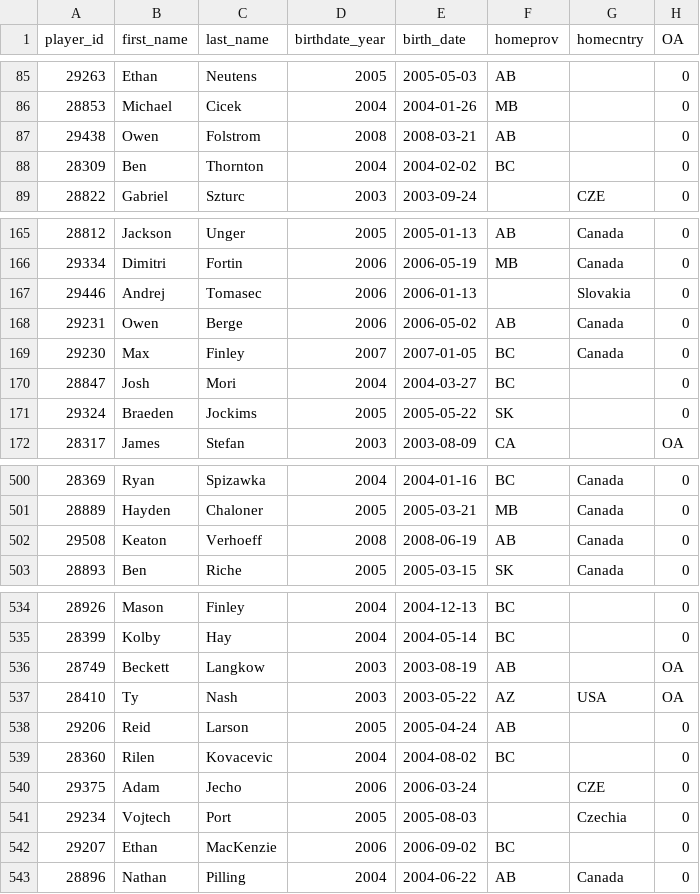
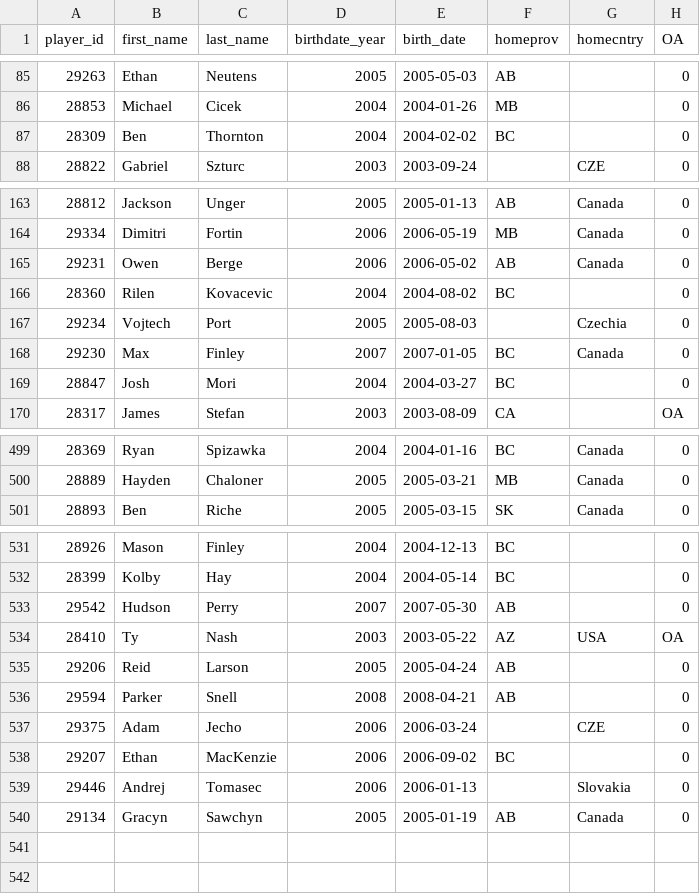
Before and after one commit to lennonay/Prospect_scraper, a CSV file: data/roster/WHL_2023_24_Regular_Season_roster.csv, drawn as a sheet; only a part is shown, gaps mark what is left out; the diff covers the shown part only.

```diff
--- a/data/roster/WHL_2023_24_Regular_Season_roster.csv
+++ b/data/roster/WHL_2023_24_Regular_Season_roster.csv
@@ -86,3 +86,2 @@ player_id,first_name,last_name,birthdate_year,birth_date,homeprov,homecntry,OA
 28853,Michael,Cicek,2004,2004-01-26,MB,,0
-29438,Owen,Folstrom,2008,2008-03-21,AB,,0
 28309,Ben,Thornton,2004,2004-02-02,BC,,0
@@ -166,7 +164,7 @@ player_id,first_name,last_name,birthdate_year,birth_date,homeprov,homecntry,OA
 29334,Dimitri,Fortin,2006,2006-05-19,MB,Canada,0
-29446,Andrej,Tomasec,2006,2006-01-13,,Slovakia,0
 29231,Owen,Berge,2006,2006-05-02,AB,Canada,0
+28360,Rilen,Kovacevic,2004,2004-08-02,BC,,0
+29234,Vojtech,Port,2005,2005-08-03,,Czechia,0
 29230,Max,Finley,2007,2007-01-05,BC,Canada,0
 28847,Josh,Mori,2004,2004-03-27,BC,,0
-29324,Braeden,Jockims,2005,2005-05-22,SK,,0
 28317,James,Stefan,2003,2003-08-09,CA,,OA
@@ -501,3 +500,2 @@ player_id,first_name,last_name,birthdate_year,birth_date,homeprov,homecntry,OA
 28889,Hayden,Chaloner,2005,2005-03-21,MB,Canada,0
-29508,Keaton,Verhoeff,2008,2008-06-19,AB,Canada,0
 28893,Ben,Riche,2005,2005-03-15,SK,Canada,0
@@ -535,9 +532,9 @@ player_id,first_name,last_name,birthdate_year,birth_date,homeprov,homecntry,OA
 28399,Kolby,Hay,2004,2004-05-14,BC,,0
-28749,Beckett,Langkow,2003,2003-08-19,AB,,OA
+29542,Hudson,Perry,2007,2007-05-30,AB,,0
 28410,Ty,Nash,2003,2003-05-22,AZ,USA,OA
 29206,Reid,Larson,2005,2005-04-24,AB,,0
-28360,Rilen,Kovacevic,2004,2004-08-02,BC,,0
+29594,Parker,Snell,2008,2008-04-21,AB,,0
 29375,Adam,Jecho,2006,2006-03-24,,CZE,0
-29234,Vojtech,Port,2005,2005-08-03,,Czechia,0
 29207,Ethan,MacKenzie,2006,2006-09-02,BC,,0
-28896,Nathan,Pilling,2004,2004-06-22,AB,Canada,0
+29446,Andrej,Tomasec,2006,2006-01-13,,Slovakia,0
+29134,Gracyn,Sawchyn,2005,2005-01-19,AB,Canada,0
```
Also changed, not shown: 1 removed row and 1 moved row elsewhere in this file, 2 other files.
